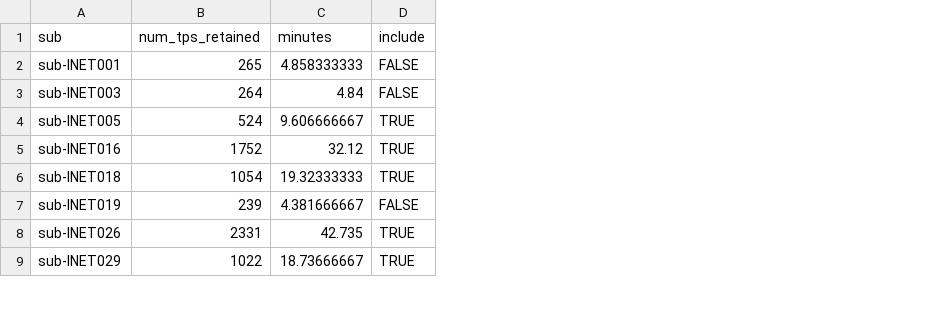
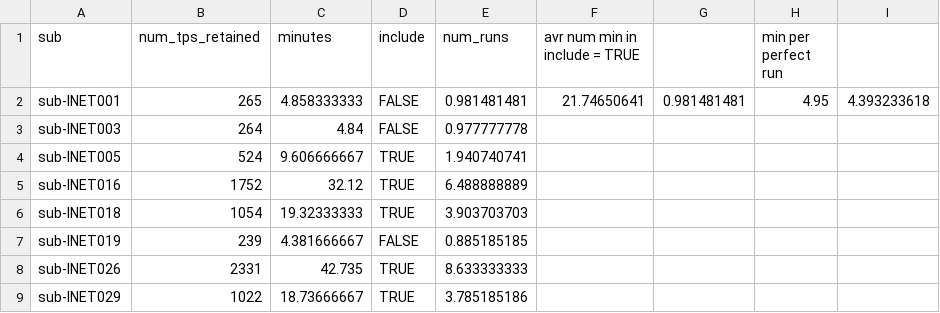
Before and after one commit to praise58/Arousal-Project, a CSV file: splitting_sample/larger_sample/full_sleepy_minutes_df.csv, drawn as a sheet; only a part is shown; the diff names each change by its address in the sheet, - before the commit and + after, or states it on an @@ line.

Commit message:
more sample metrics

```diff
--- a/splitting_sample/larger_sample/full_sleepy_minutes_df.csv
+++ b/splitting_sample/larger_sample/full_sleepy_minutes_df.csv
+column E (num_runs), rows 2-9: 0.981481481 | 0.977777778 | 1.940740741 | 6.488888889 | 3.903703703 | 0.885185185 | 8.633333333 | 3.785185186
+column F (avr num min in include = TRUE), row 2: 21.74650641
+column G, row 2: 0.981481481
+column H (min per perfect run), row 2: 4.95
+column I, row 2: 4.393233618
```
Also changed, not shown: splitting_sample/larger_sample/full_nsleepy_minutes_df.csv, splitting_sample/larger_sample/within_minutes_df.csv.
